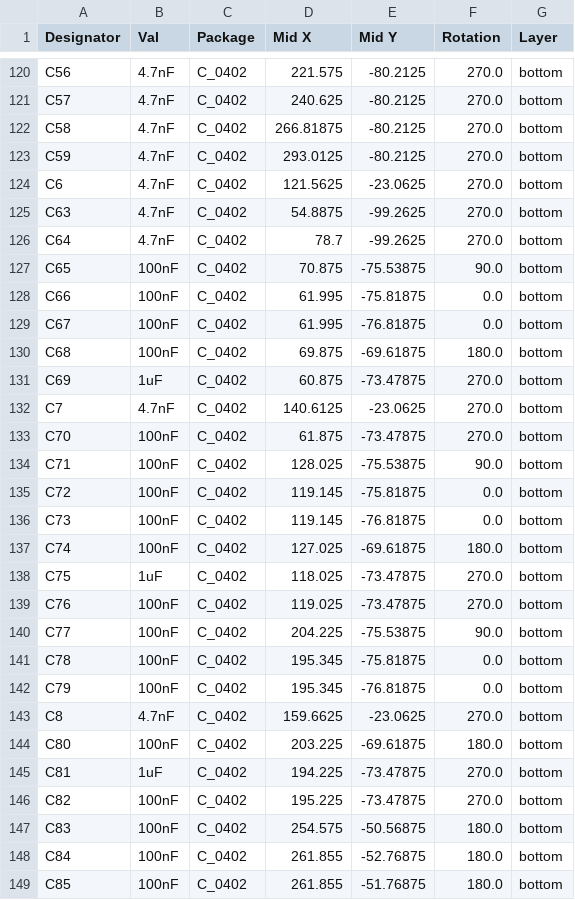
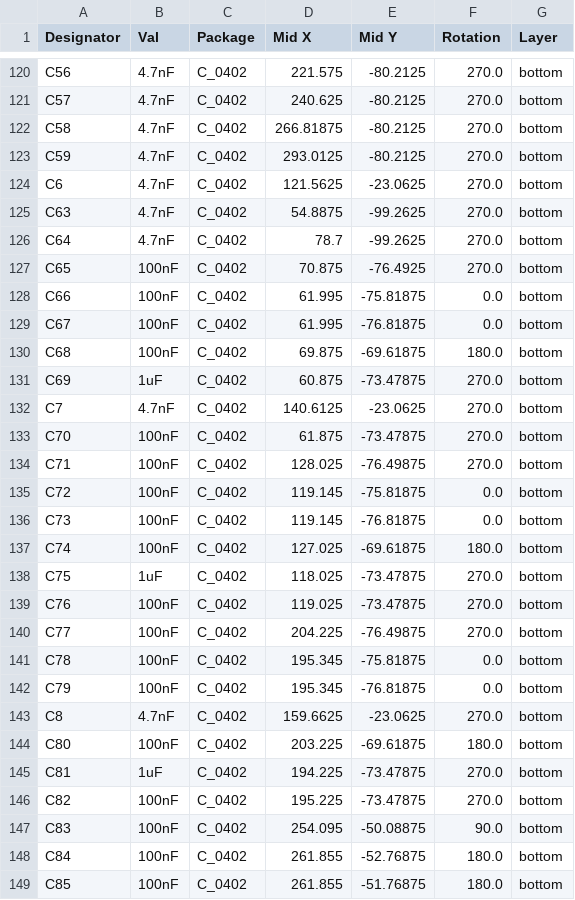
Before and after one commit to Zellia-Keyboards/Zellia-Agar-HE, a CSV file: Main PCB/jlcpcb/production_files/CPL-Agar HE.csv, drawn as a sheet; only a part is shown, gaps mark what is left out.

Commit message:
Production change

```diff
--- a/Main PCB/jlcpcb/production_files/CPL-Agar HE.csv
+++ b/Main PCB/jlcpcb/production_files/CPL-Agar HE.csv
@@ -126,3 +126,3 @@ C63,4.7nF,C_0402,54.8875,-99.2625,270.0,bottom
 C64,4.7nF,C_0402,78.7,-99.2625,270.0,bottom
-C65,100nF,C_0402,70.875,-75.53875,90.0,bottom
+C65,100nF,C_0402,70.875,-76.4925,270.0,bottom
 C66,100nF,C_0402,61.995,-75.81875,0.0,bottom
@@ -133,3 +133,3 @@ C7,4.7nF,C_0402,140.6125,-23.0625,270.0,bottom
 C70,100nF,C_0402,61.875,-73.47875,270.0,bottom
-C71,100nF,C_0402,128.025,-75.53875,90.0,bottom
+C71,100nF,C_0402,128.025,-76.49875,270.0,bottom
 C72,100nF,C_0402,119.145,-75.81875,0.0,bottom
@@ -139,3 +139,3 @@ C75,1uF,C_0402,118.025,-73.47875,270.0,bottom
 C76,100nF,C_0402,119.025,-73.47875,270.0,bottom
-C77,100nF,C_0402,204.225,-75.53875,90.0,bottom
+C77,100nF,C_0402,204.225,-76.49875,270.0,bottom
 C78,100nF,C_0402,195.345,-75.81875,0.0,bottom
@@ -146,3 +146,3 @@ C81,1uF,C_0402,194.225,-73.47875,270.0,bottom
 C82,100nF,C_0402,195.225,-73.47875,270.0,bottom
-C83,100nF,C_0402,254.575,-50.56875,180.0,bottom
+C83,100nF,C_0402,254.095,-50.08875,90.0,bottom
 C84,100nF,C_0402,261.855,-52.76875,180.0,bottom
```
Also changed, not shown: 19 other files.
